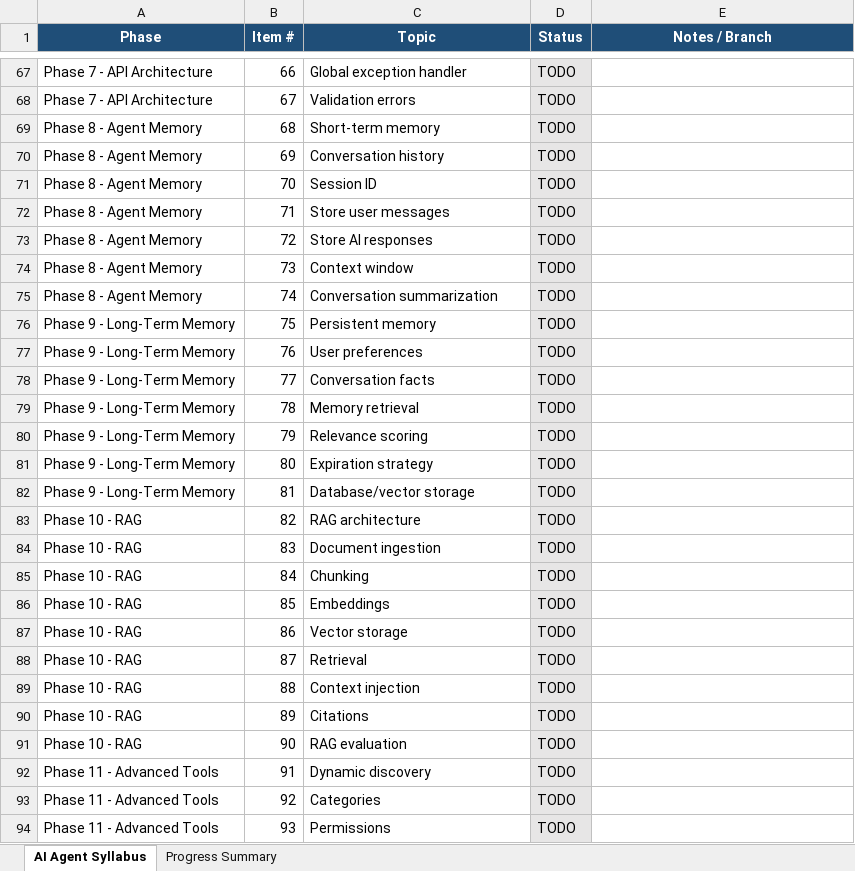
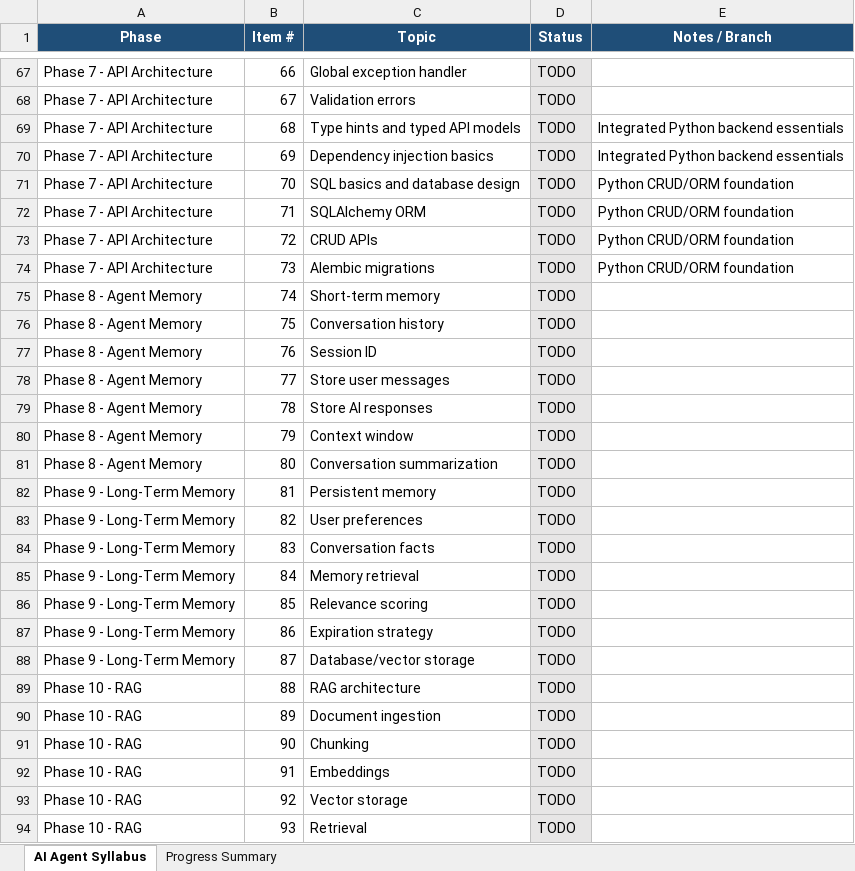
Before and after one commit to shekhare1107-afk/AgenticAI-Learning, an Excel workbook: Supported Docs/AI_Agent_Learning_Syllabus_Roadmap.xlsx, sheet AI Agent Syllabus, drawn as a sheet; only a part is shown, gaps mark what is left out; values as stored, in another font and other column widths than the file's, no borders; the diff covers the shown part only; the diff names each change by its address in the sheet, - before the commit and + after, or states it on an @@ line.

Commit message:
Added Python basic Crud and File Handling in Roadmap

```diff
--- a/Supported Docs/AI_Agent_Learning_Syllabus_Roadmap.xlsx (sheet AI Agent Syllabus)
+++ b/Supported Docs/AI_Agent_Learning_Syllabus_Roadmap.xlsx (sheet AI Agent Syllabus)
-A69:A74 (Phase): Phase 8 - Agent Memory
+A69:A74 (Phase): Phase 7 - API Architecture
-C69 (Topic): Short-term memory
+C69 (Topic): Type hints and typed API models
-E69:E70 (Notes / Branch): (empty)
+E69:E70 (Notes / Branch): Integrated Python backend essentials
-C70 (Topic): Conversation history
+C70 (Topic): Dependency injection basics
-C71 (Topic): Session ID
+C71 (Topic): SQL basics and database design
-E71:E74 (Notes / Branch): (empty)
+E71:E74 (Notes / Branch): Python CRUD/ORM foundation
-C72 (Topic): Store user messages
+C72 (Topic): SQLAlchemy ORM
-C73 (Topic): Store AI responses
+C73 (Topic): CRUD APIs
-C74 (Topic): Context window
+C74 (Topic): Alembic migrations
-C75 (Topic): Conversation summarization
+C75 (Topic): Short-term memory
-A76:A81 (Phase): Phase 9 - Long-Term Memory
+A76:A81 (Phase): Phase 8 - Agent Memory
-C76 (Topic): Persistent memory
+C76 (Topic): Conversation history
-C77 (Topic): User preferences
+C77 (Topic): Session ID
-C78 (Topic): Conversation facts
+C78 (Topic): Store user messages
-C79 (Topic): Memory retrieval
+C79 (Topic): Store AI responses
-C80 (Topic): Relevance scoring
+C80 (Topic): Context window
-C81 (Topic): Expiration strategy
+C81 (Topic): Conversation summarization
-C82 (Topic): Database/vector storage
+C82 (Topic): Persistent memory
-A83:A88 (Phase): Phase 10 - RAG
+A83:A88 (Phase): Phase 9 - Long-Term Memory
-C83 (Topic): RAG architecture
+C83 (Topic): User preferences
-C84 (Topic): Document ingestion
+C84 (Topic): Conversation facts
-C85 (Topic): Chunking
+C85 (Topic): Memory retrieval
-C86 (Topic): Embeddings
+C86 (Topic): Relevance scoring
-C87 (Topic): Vector storage
+C87 (Topic): Expiration strategy
-C88 (Topic): Retrieval
+C88 (Topic): Database/vector storage
-C89 (Topic): Context injection
+C89 (Topic): RAG architecture
-C90 (Topic): Citations
+C90 (Topic): Document ingestion
-C91 (Topic): RAG evaluation
+C91 (Topic): Chunking
-A92:A94 (Phase): Phase 11 - Advanced Tools
+A92:A94 (Phase): Phase 10 - RAG
-C92 (Topic): Dynamic discovery
+C92 (Topic): Embeddings
-C93 (Topic): Categories
+C93 (Topic): Vector storage
-C94 (Topic): Permissions
+C94 (Topic): Retrieval
```
Also changed, not shown: 17 added rows, 160 edited cells and cell formats elsewhere in this sheet, sheet Progress Summary.
